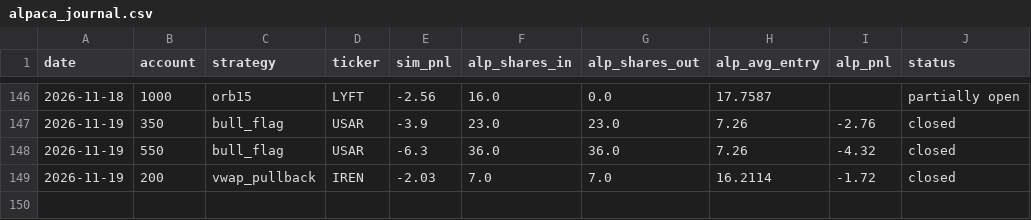
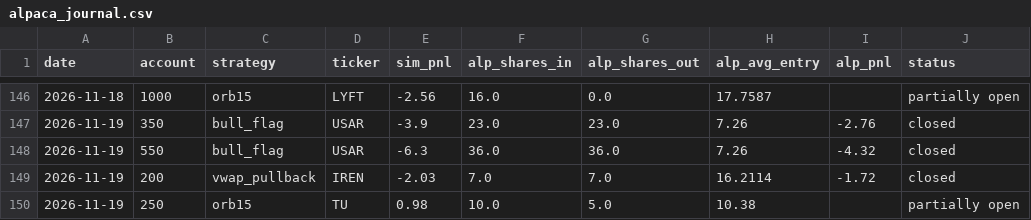
Before and after one commit to newurbaninfluence-lgtm/paper-trading-bot, a CSV file: alpaca_journal.csv, drawn as a sheet; only a part is shown, gaps mark what is left out.

```diff
--- a/alpaca_journal.csv
+++ b/alpaca_journal.csv
@@ -149 +149,2 @@ date,account,strategy,ticker,sim_pnl,alp_shares_in,alp_shares_out,alp_avg_entry,
 2026-11-19,200,vwap_pullback,IREN,-2.03,7.0,7.0,16.2114,-1.72,closed
+2026-11-19,250,orb15,TU,0.98,10.0,5.0,10.38,,partially open
```
Also changed, not shown: journal.csv, signals.csv, 2 other files.
